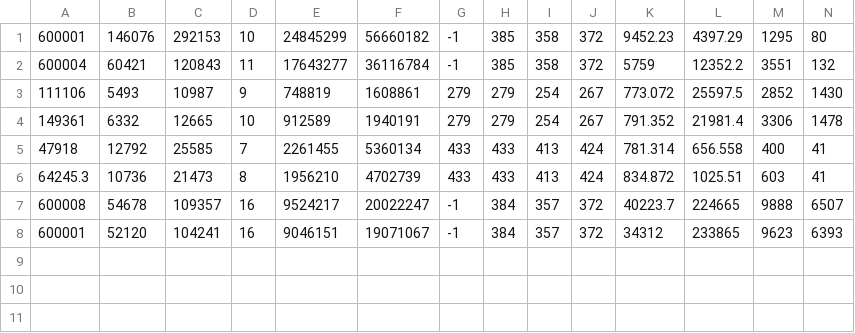
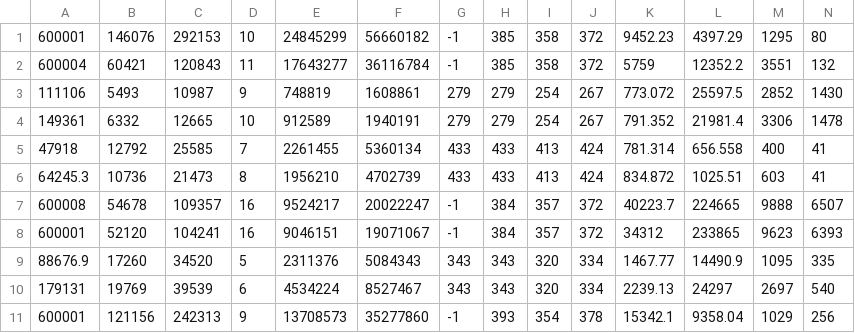
Before and after one commit to hta1996/CBSH2-master, a CSV file: run_feature5_22agent.csv, drawn as a sheet; only a part is shown; rows hold the shown columns only; the diff names each change by its address in the sheet, - before the commit and + after, or states it on an @@ line.

```diff
--- a/run_feature5_22agent.csv
+++ b/run_feature5_22agent.csv
+row 9: 88676.9 | 17260 | 34520 | 5 | 2311376 | 5084343 | 343 | 343 | 320 | 334 | 1467.77 | 14490.9 | 1095 | 335
+row 10: 179131 | 19769 | 39539 | 6 | 4534224 | 8527467 | 343 | 343 | 320 | 334 | 2239.13 | 24297 | 2697 | 540
+row 11: 600001 | 121156 | 242313 | 9 | 13708573 | 35277860 | -1 | 393 | 354 | 378 | 15342.1 | 9358.04 | 1029 | 256
```
Also changed, not shown: 4 other files.
